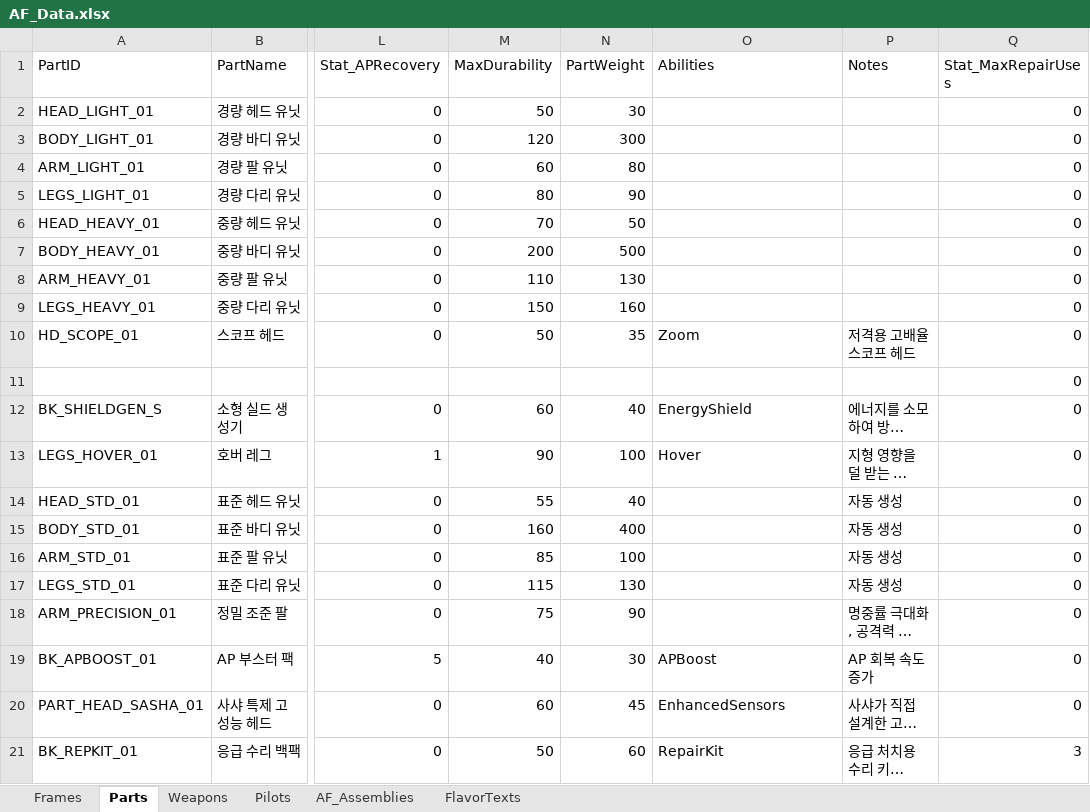
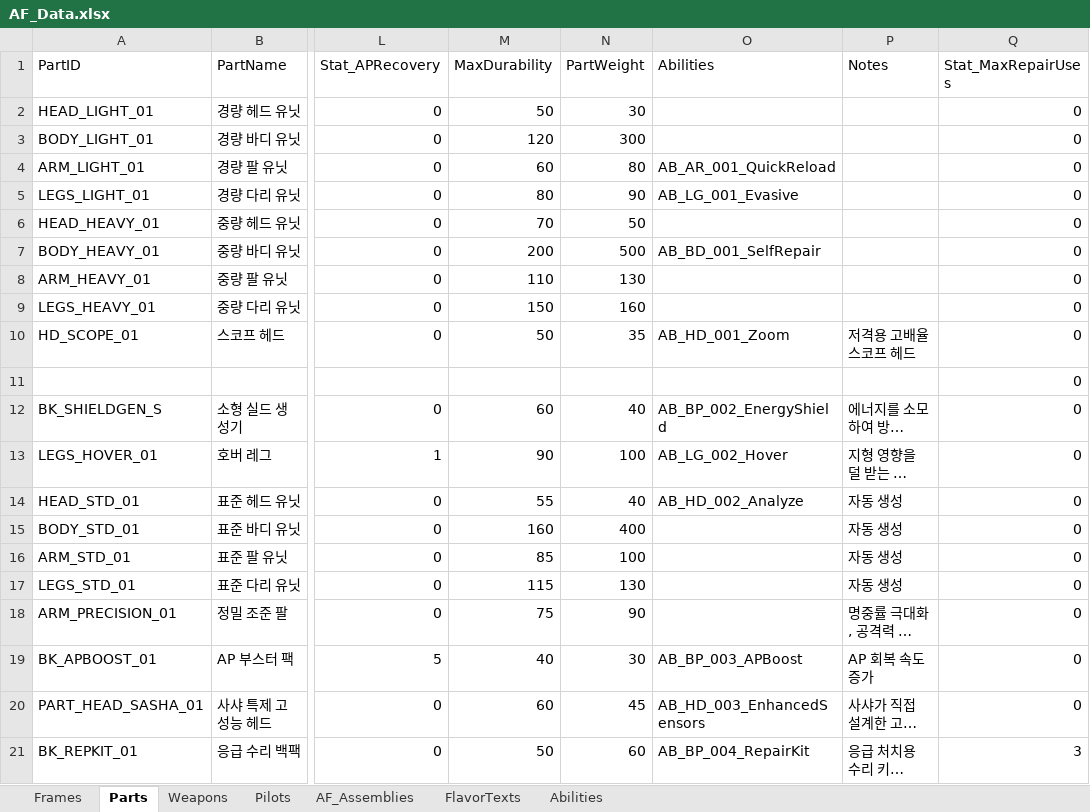
Before and after one commit to wooson00308/sasha-unity, an Excel workbook: Assets/AF/Data/AF_Data.xlsx, sheet Parts, drawn as a sheet; only a part is shown, gaps mark what is left out; long unchanged cells end in …; values as stored, in another font and other column widths than the file's, no borders; the diff names each change by its address in the sheet, - before the commit and + after, or states it on an @@ line.

```diff
--- a/Assets/AF/Data/AF_Data.xlsx (sheet Parts)
+++ b/Assets/AF/Data/AF_Data.xlsx (sheet Parts)
+sheet tab: Abilities
-O4 (Abilities): (empty)
+O4 (Abilities): AB_AR_001_QuickReload
-O5 (Abilities): (empty)
+O5 (Abilities): AB_LG_001_Evasive
-O7 (Abilities): (empty)
+O7 (Abilities): AB_BD_001_SelfRepair
-O10 (Abilities): Zoom
+O10 (Abilities): AB_HD_001_Zoom
-O12 (Abilities): EnergyShield
+O12 (Abilities): AB_BP_002_EnergyShield
-O13 (Abilities): Hover
+O13 (Abilities): AB_LG_002_Hover
-O14 (Abilities): (empty)
+O14 (Abilities): AB_HD_002_Analyze
-O19 (Abilities): APBoost
+O19 (Abilities): AB_BP_003_APBoost
-O20 (Abilities): EnhancedSensors
+O20 (Abilities): AB_HD_003_EnhancedSensors
-O21 (Abilities): RepairKit
+O21 (Abilities): AB_BP_004_RepairKit
```
Also changed, not shown: 42 other files.
